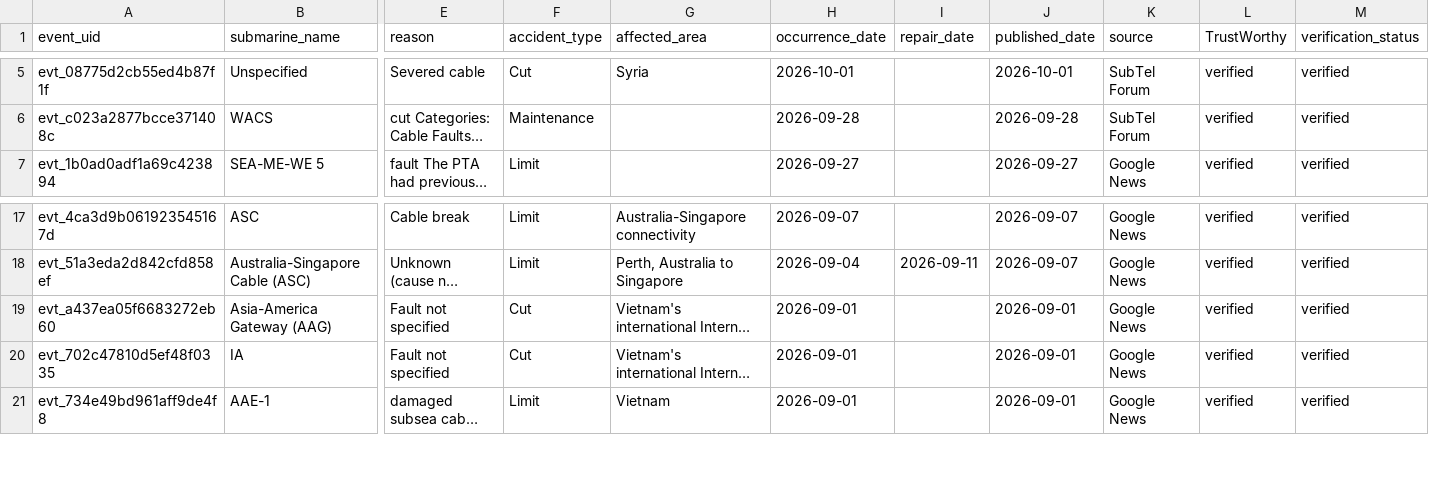
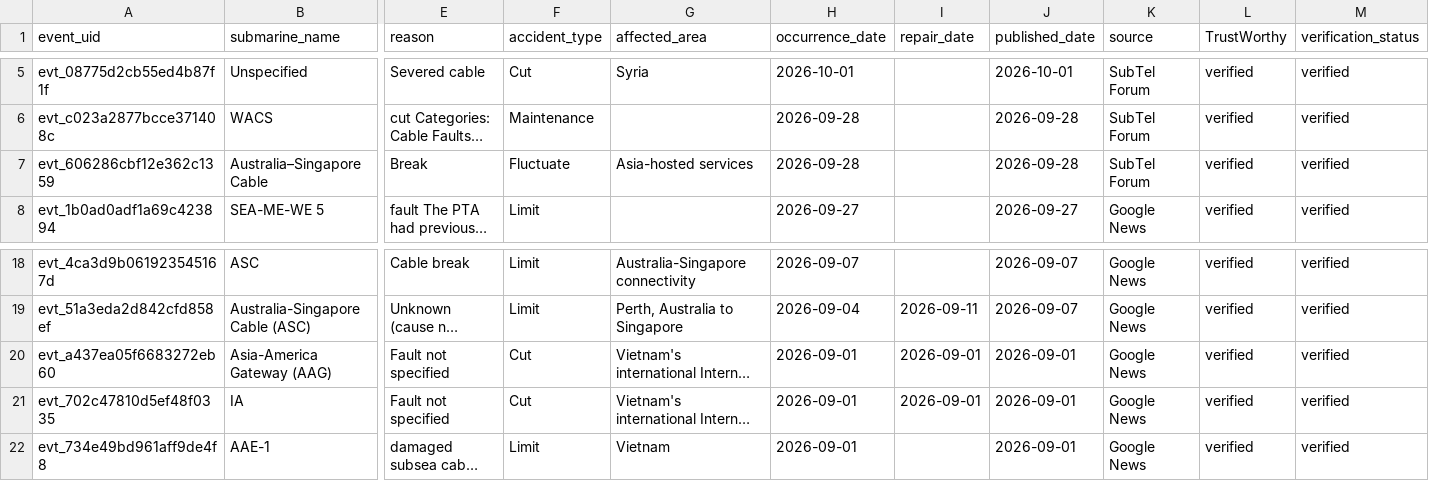
Before and after one commit to li-yang23/submarine-cable-monitor, a CSV file: docs/data/events.csv, drawn as a sheet; only a part is shown, gaps mark what is left out; long unchanged cells end in …; addresses are those after the commit; rows hold the shown columns only; the diff names each change by its address in the sheet, - before the commit and + after, or states it on an @@ line.

```diff
--- a/docs/data/events.csv
+++ b/docs/data/events.csv
+row 7: evt_606286cbf12e362c1359 | Australia–Singapore Cable | Break | Fluctuate | Asia-hosted services | 2026-09-28 |  | 2026-09-28 | SubTel Forum | verified | verified
-I20:I21 (repair_date): (empty)
+I20:I21 (repair_date): 2026-09-01
```
Also changed, not shown: 2 other files.
